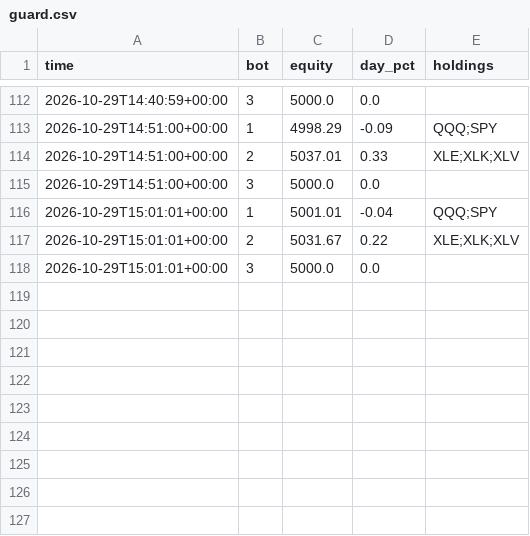
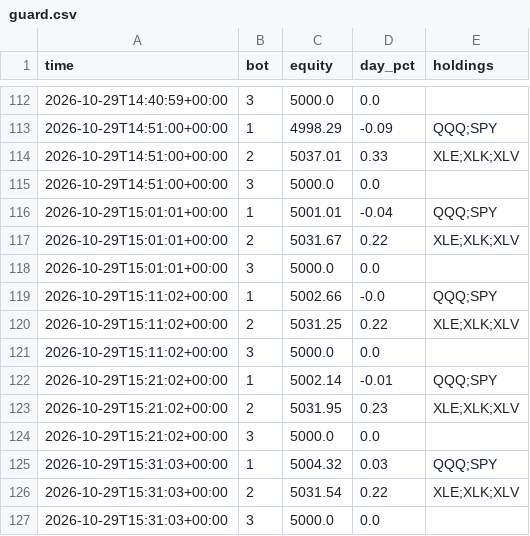
Before and after one commit to baseballbrayden13-crypto/Day-Trading-Bot, a CSV file: fleet_data/guard.csv, drawn as a sheet; only a part is shown, gaps mark what is left out.

```diff
--- a/fleet_data/guard.csv
+++ b/fleet_data/guard.csv
@@ -118 +118,10 @@ time,bot,equity,day_pct,holdings
 2026-10-29T15:01:01+00:00,3,5000.0,0.0,
+2026-10-29T15:11:02+00:00,1,5002.66,-0.0,QQQ;SPY
+2026-10-29T15:11:02+00:00,2,5031.25,0.22,XLE;XLK;XLV
+2026-10-29T15:11:02+00:00,3,5000.0,0.0,
+2026-10-29T15:21:02+00:00,1,5002.14,-0.01,QQQ;SPY
+2026-10-29T15:21:02+00:00,2,5031.95,0.23,XLE;XLK;XLV
+2026-10-29T15:21:02+00:00,3,5000.0,0.0,
+2026-10-29T15:31:03+00:00,1,5004.32,0.03,QQQ;SPY
+2026-10-29T15:31:03+00:00,2,5031.54,0.22,XLE;XLK;XLV
+2026-10-29T15:31:03+00:00,3,5000.0,0.0,
```
Also changed, not shown: fleet_data/bars.csv.
